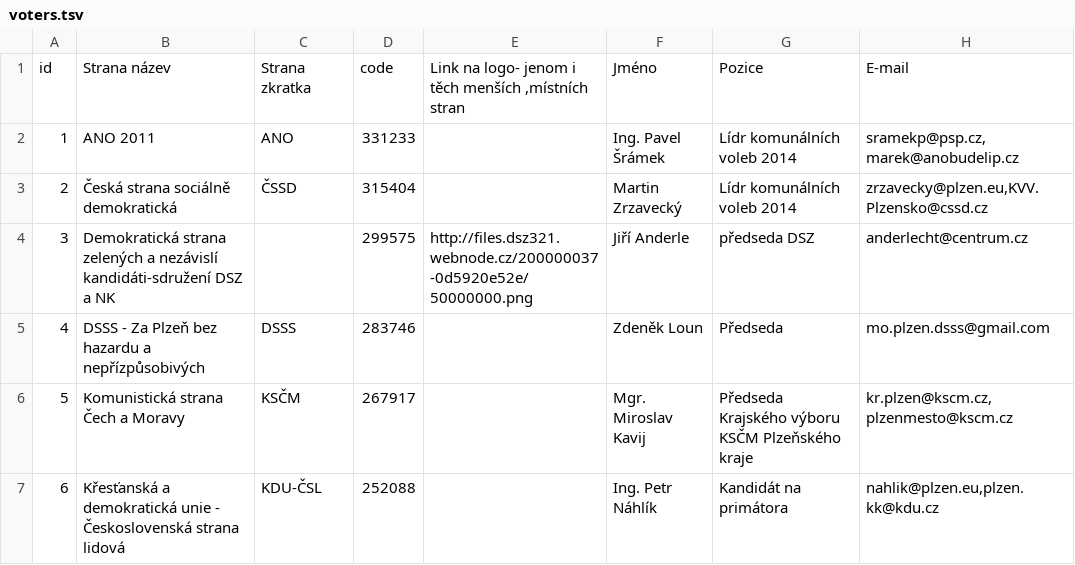
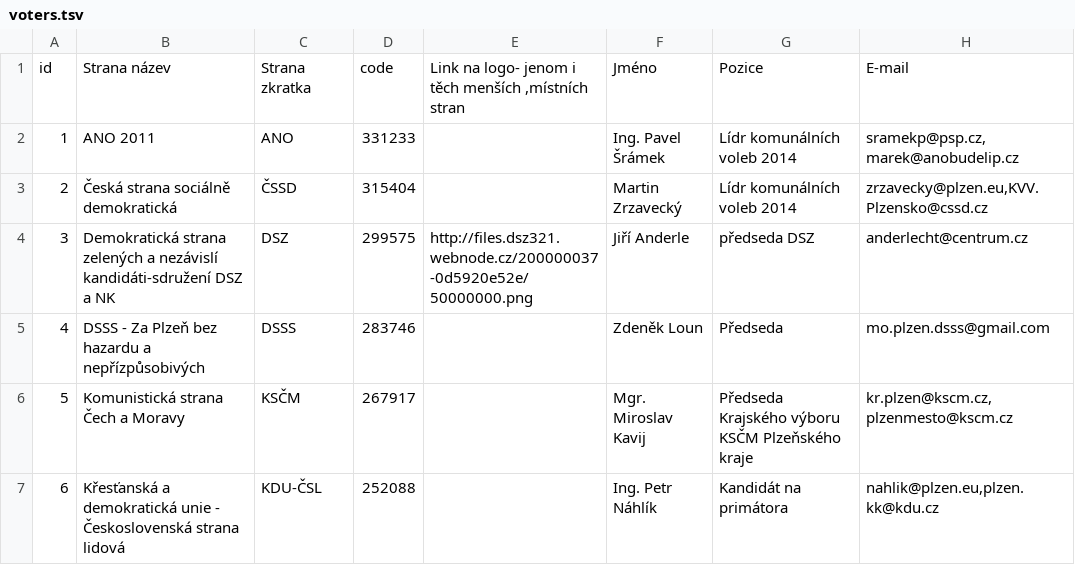
Before and after one commit to KohoVolit/vaa2012-2, a TSV file: www/plzen-2014/backend/source/voters.tsv, drawn as a sheet; only a part is shown; the diff names each change by its address in the sheet, - before the commit and + after, or states it on an @@ line.

Commit message:
plzen

```diff
--- a/www/plzen-2014/backend/source/voters.tsv
+++ b/www/plzen-2014/backend/source/voters.tsv
-C4: (empty)
+C4: DSZ
```
Also changed, not shown: 51 other files.
